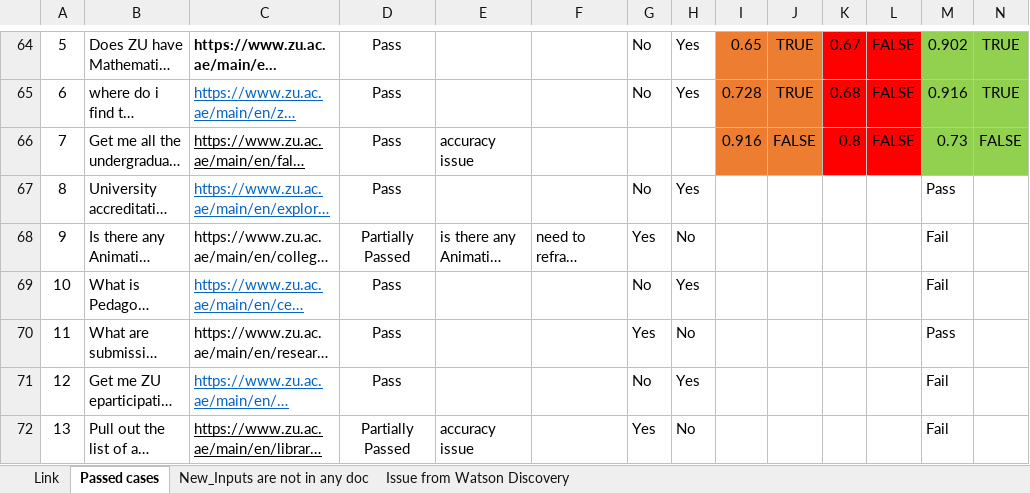
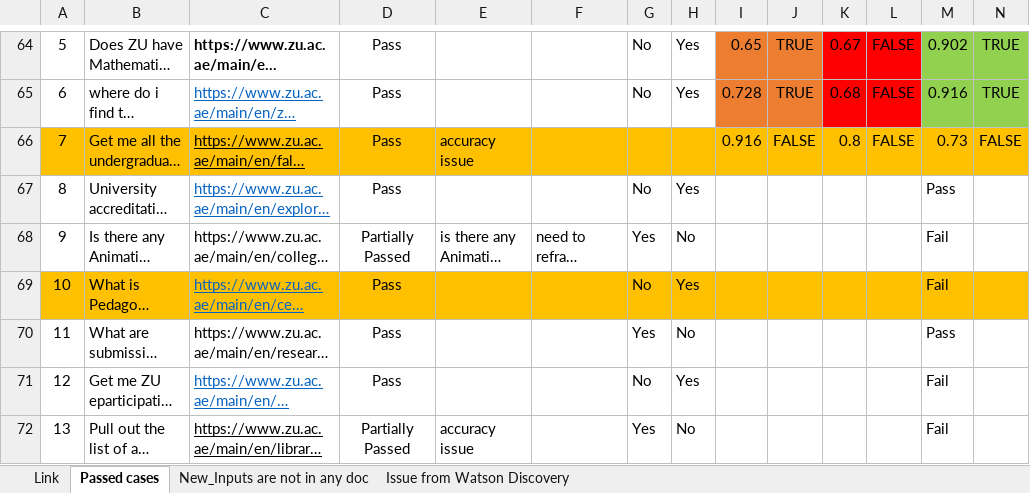
Before and after one commit to sohailsk10/Zayed-University-Chatbot, an Excel workbook: FAQ.xlsx, sheet Passed cases, drawn as a sheet; only a part is shown, gaps mark what is left out; long unchanged cells end in …; values as stored, in another font and other column widths than the file's, no borders; the diff covers the shown part only; the diff names each change by its address in the sheet, - before the commit and + after, or states it on an @@ line.

```diff
--- a/FAQ.xlsx (sheet Passed cases)
+++ b/FAQ.xlsx (sheet Passed cases)
-A66:H66 fill: none
+A66:H66 fill: #FFC000
-I66:J66 fill: #ED7D31
+I66:J66 fill: #FFC000
-K66:L66 fill: #FF0000
+K66:L66 fill: #FFC000
-M66:N66 fill: #92D050
+M66:N66 fill: #FFC000
-A69:N69 fill: none
+A69:N69 fill: #FFC000
```
Also changed, not shown: cell formats and merged cells elsewhere in this sheet, 6 other files.
